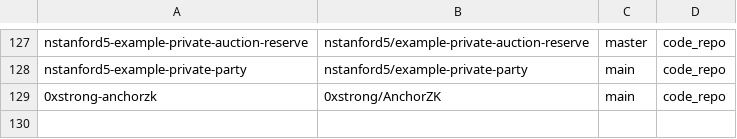
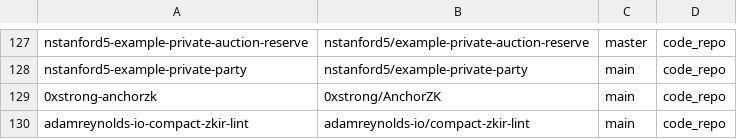
Before and after one commit to devrelaicom/midnight-manual, a TSV file: manifests/midnight/sources.tsv, drawn as a sheet; only a part is shown, gaps mark what is left out.

```diff
--- a/manifests/midnight/sources.tsv
+++ b/manifests/midnight/sources.tsv
@@ -129 +129,2 @@ nstanford5-example-private-party	nstanford5/example-private-party	main	code_repo
 0xstrong-anchorzk	0xstrong/AnchorZK	main	code_repo
+adamreynolds-io-compact-zkir-lint	adamreynolds-io/compact-zkir-lint	main	code_repo
```
Also changed, not shown: 1 other file.
